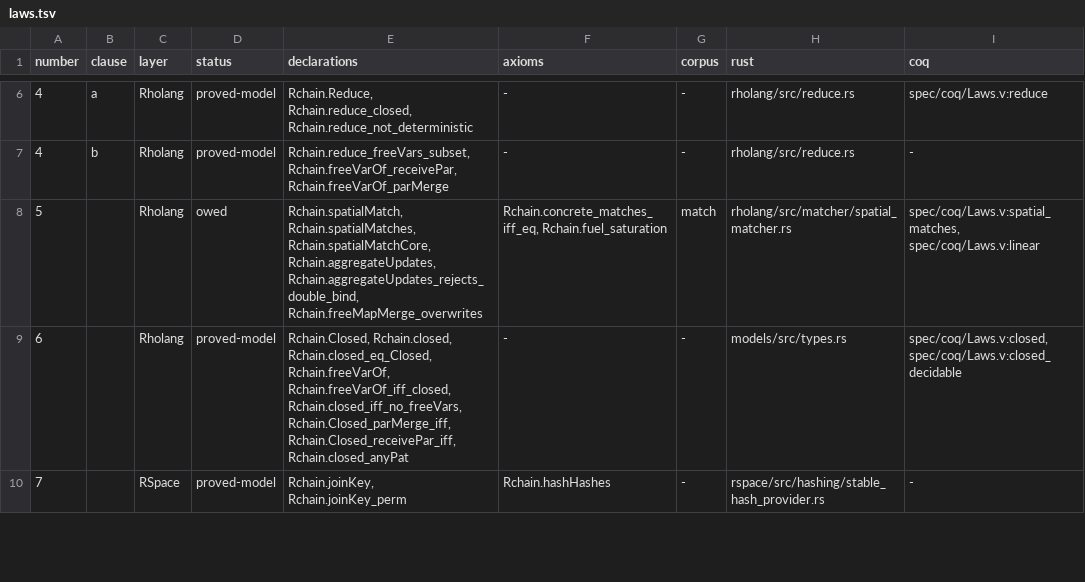
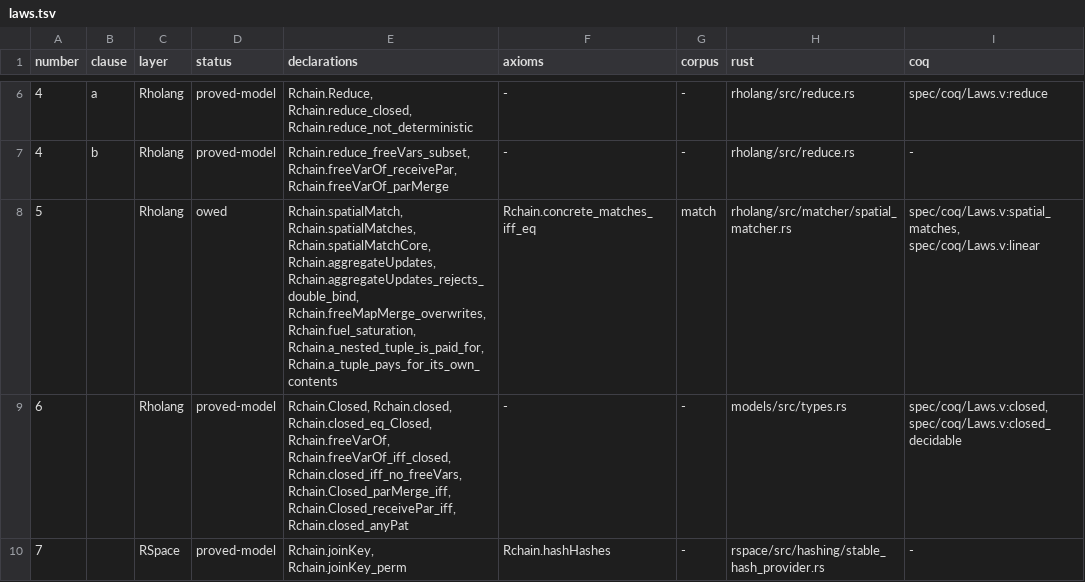
Before and after one commit to rchain-community/rchain-rust, a TSV file: spec/laws.tsv, drawn as a sheet; only a part is shown, gaps mark what is left out; the diff covers the shown part only; the diff names each change by its address in the sheet, - before the commit and + after, or states it on an @@ line.

```diff
--- a/spec/laws.tsv
+++ b/spec/laws.tsv
-E8 (declarations): …Rchain.aggregateUpdates, Rchain.aggregateUpdates_rejects_double_bind, Rchain.freeMapMerge_overwrites
+E8 (declarations): …Rchain.aggregateUpdates, Rchain.aggregateUpdates_rejects_double_bind, Rchain.freeMapMerge_overwrites, Rchain.fuel_saturation, Rchain.a_nested_tuple_is_paid_for, Rchain.a_tuple_pays_for_its_own_contents
-F8 (axioms): Rchain.concrete_matches_iff_eq, Rchain.fuel_saturation
+F8 (axioms): Rchain.concrete_matches_iff_eq
```
Also changed, not shown: 3 edited cells elsewhere in this file, 4 other files.
